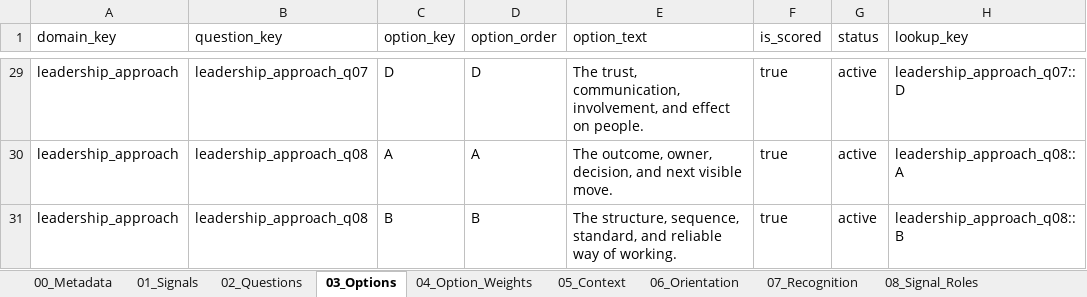
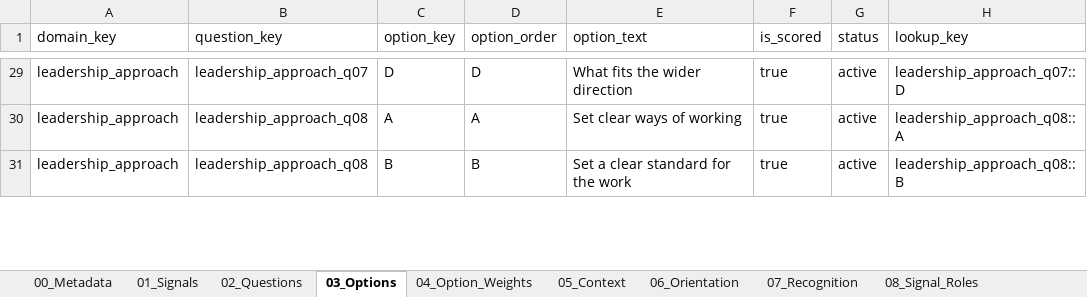
Before and after one commit to markdunnuk-beep/Sonartra, an Excel workbook: content/assessment-packages/leadership-approach/sonartra_reader_first_import_schema_LEADERSHIP_APPROACH_TEST.xlsx, sheet 03_Options, drawn as a sheet; only a part is shown, gaps mark what is left out; values as stored, in another font and other column widths than the file's, no borders; the diff covers the shown part only; the diff names each change by its address in the sheet, - before the commit and + after, or states it on an @@ line.

```diff
--- a/content/assessment-packages/leadership-approach/sonartra_reader_first_import_schema_LEADERSHIP_APPROACH_TEST.xlsx (sheet 03_Options)
+++ b/content/assessment-packages/leadership-approach/sonartra_reader_first_import_schema_LEADERSHIP_APPROACH_TEST.xlsx (sheet 03_Options)
-E29 (option_text): The trust, communication, involvement, and effect on people.
+E29 (option_text): What fits the wider direction
-E30 (option_text): The outcome, owner, decision, and next visible move.
+E30 (option_text): Set clear ways of working
-E31 (option_text): The structure, sequence, standard, and reliable way of working.
+E31 (option_text): Set a clear standard for the work
```
Also changed, not shown: other rows of this sheet, sheet 04_Option_Weights, sheet 02_Questions, 8 other files.
